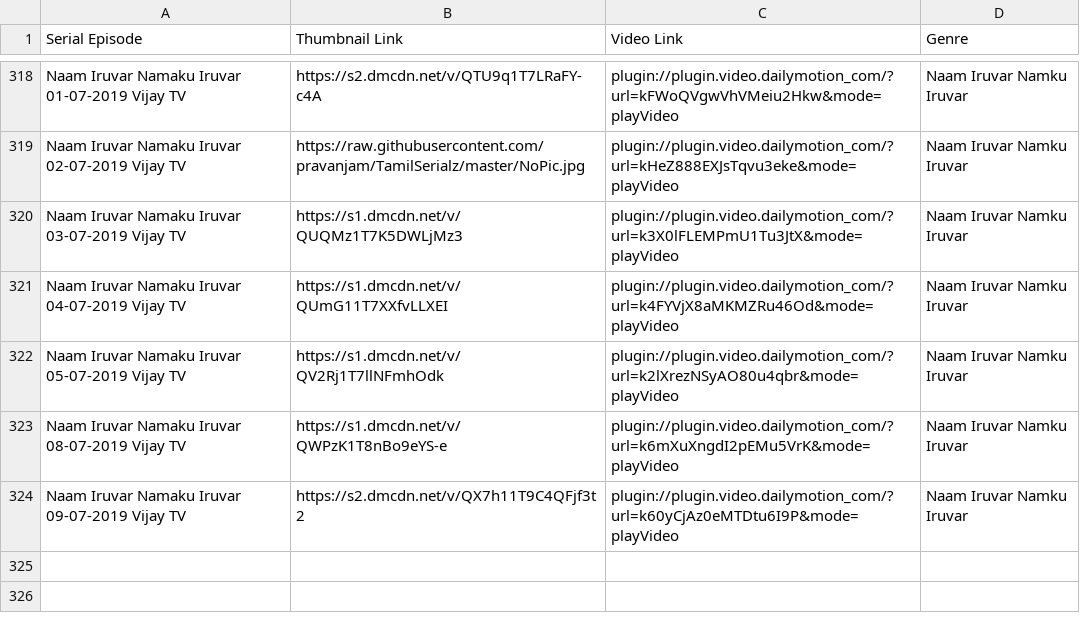
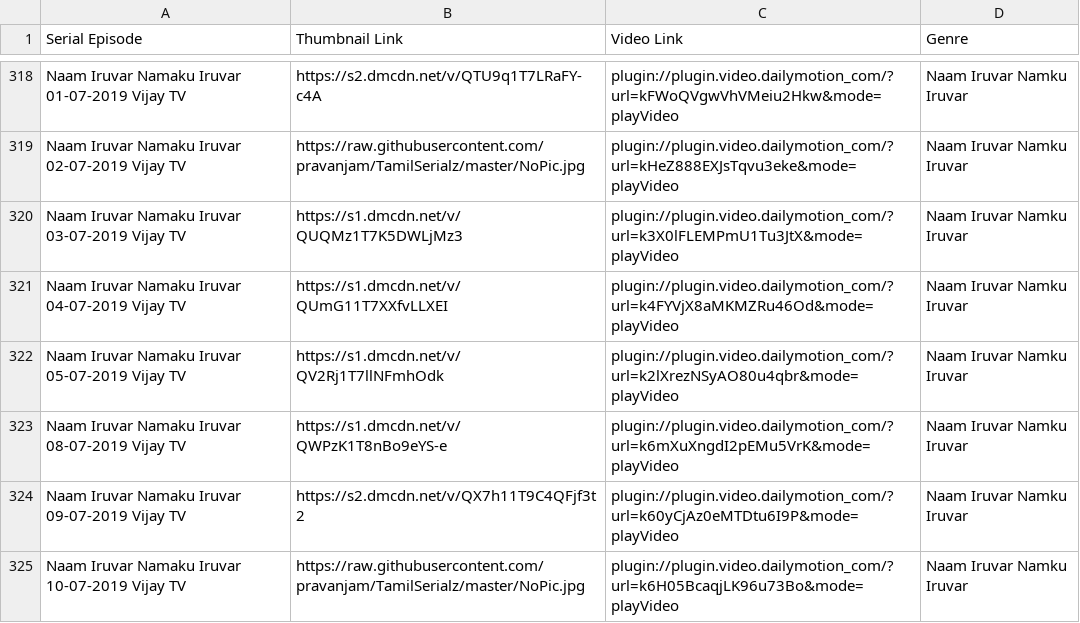
Before and after one commit to pravanjam/TamilSerialz, a CSV file: NaamIruvarNamkuIruvar_SerialData.csv, drawn as a sheet; only a part is shown, gaps mark what is left out; the diff names each change by its address in the sheet, - before the commit and + after, or states it on an @@ line.

```diff
--- a/NaamIruvarNamkuIruvar_SerialData.csv
+++ b/NaamIruvarNamkuIruvar_SerialData.csv
+row 325: Naam Iruvar Namaku Iruvar 10-07-2019 Vijay TV | https://raw.githubusercontent.com/pravanjam/TamilSerialz/master/NoPic.jpg | plugin://plugin.video.dailymotion_com/?url=k6H05BcaqjLK96u73Bo&mode=playVideo | Naam Iruvar Namku Iruvar
```
Also changed, not shown: AranmanaiKili_SerialData.csv, RajaRani_SerialData.csv, 1 other file.
